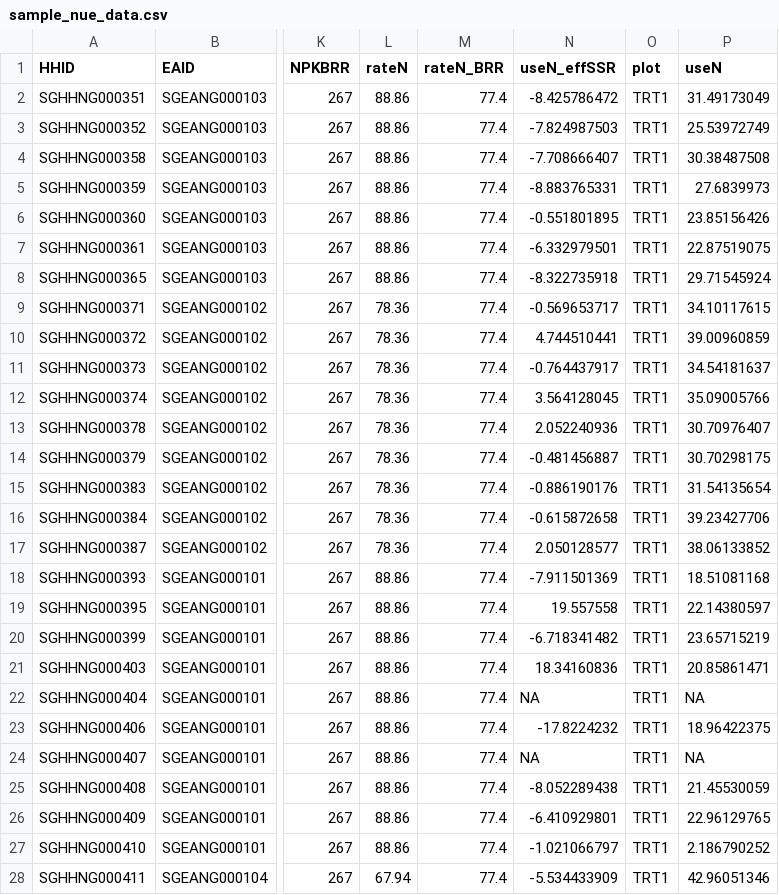
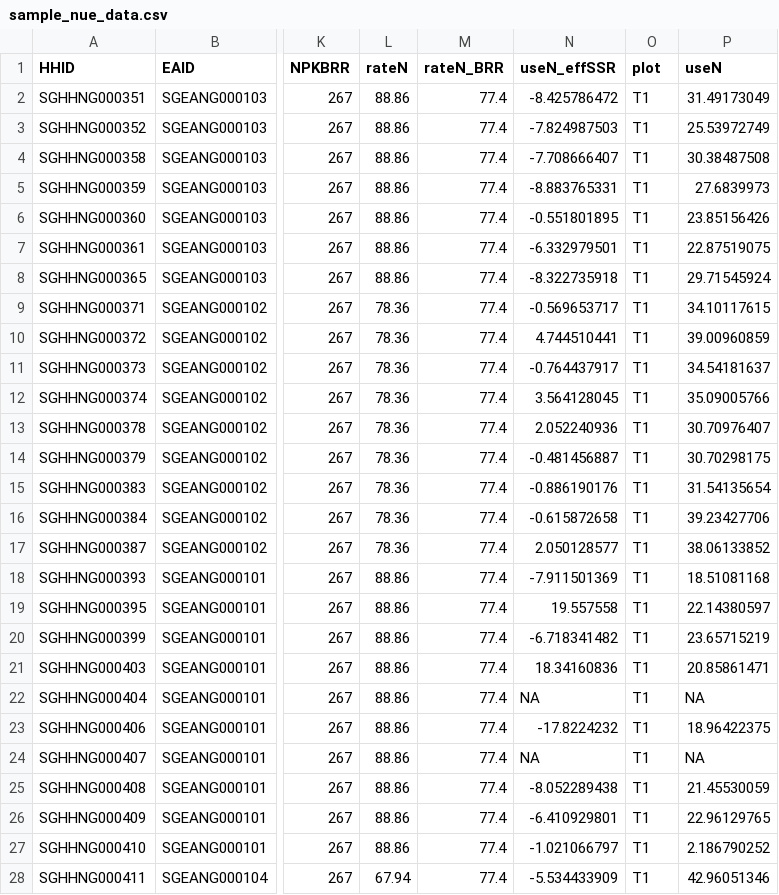
Before and after one commit to reginakavive/ValWFGuide, a CSV file: samples/sampledata/sample_nue_data.csv, drawn as a sheet; only a part is shown, gaps mark what is left out; the diff covers the shown part only; the diff names each change by its address in the sheet, - before the commit and + after, or states it on an @@ line.

```diff
--- a/samples/sampledata/sample_nue_data.csv
+++ b/samples/sampledata/sample_nue_data.csv
-O2:O28 (plot): TRT1
+O2:O28 (plot): T1
```
Also changed, not shown: 119 edited cells elsewhere in this file, samples/sampledata/sample_yield_data.csv, 4 other files.
